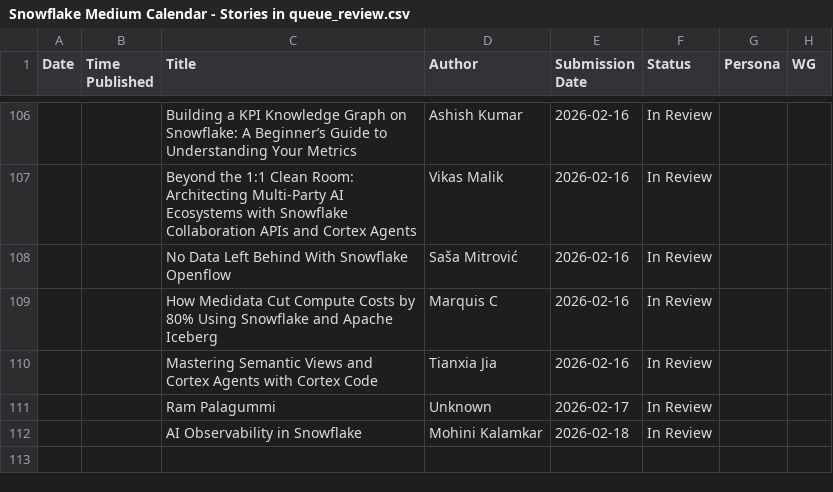
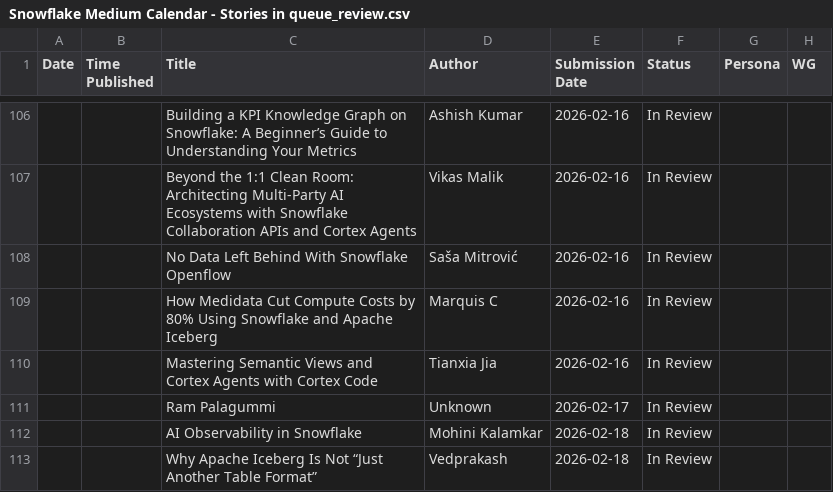
Before and after one commit to Kevinsnowflake/sheets-calendar-app, a CSV file: data/Snowflake Medium Calendar - Stories in queue_review.csv, drawn as a sheet; only a part is shown, gaps mark what is left out; the diff names each change by its address in the sheet, - before the commit and + after, or states it on an @@ line.

Commit message:
Auto-sync: update all sources (data/Snowflake Medium Calendar - Stories in queue_review.csv)

```diff
--- a/data/Snowflake Medium Calendar - Stories in queue_review.csv
+++ b/data/Snowflake Medium Calendar - Stories in queue_review.csv
+row 113:  |  | Why Apache Iceberg Is Not “Just Another Table Format” | Vedprakash | 2026-02-18 | In Review
```
